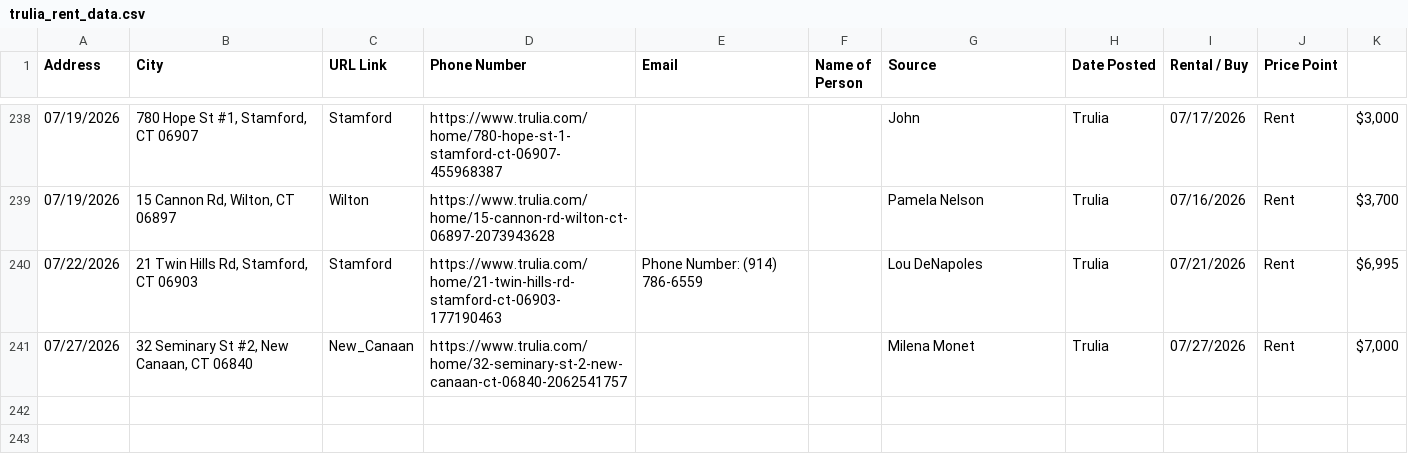
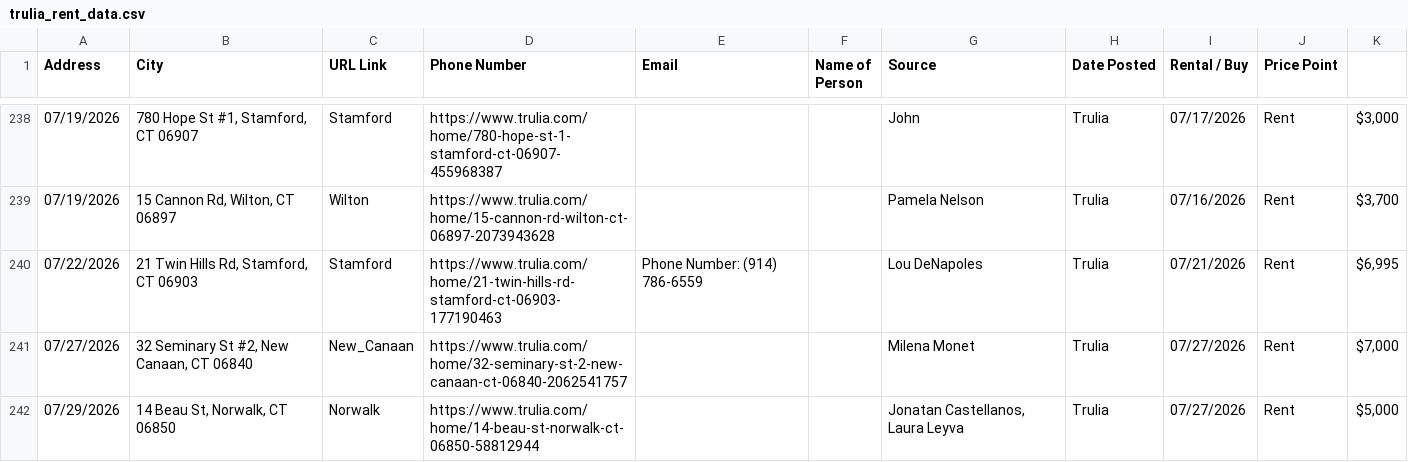
Before and after one commit to wistel-alexander/Blues-Point-Real-State, a CSV file: Trulia Rent/trulia_rent_data.csv, drawn as a sheet; only a part is shown, gaps mark what is left out; the diff names each change by its address in the sheet, - before the commit and + after, or states it on an @@ line.

```diff
--- a/Trulia Rent/trulia_rent_data.csv
+++ b/Trulia Rent/trulia_rent_data.csv
+row 242: 07/29/2026 | 14 Beau St, Norwalk, CT 06850 | Norwalk | https://www.trulia.com/home/14-beau-st-norwalk-ct-06850-58812944 |  |  | Jonatan Castellanos, Laura Leyva | Trulia | 07/27/2026 | Rent | $5,000
```
Also changed, not shown: Trulia Buy/visited_links_buy.csv, Trulia Rent/visited_links.csv.
